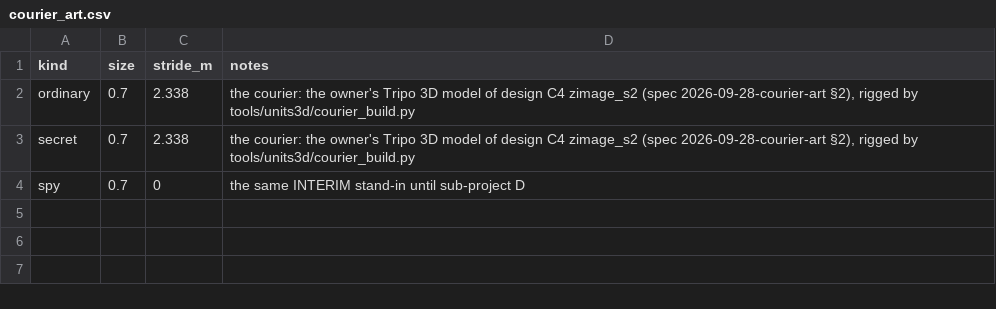
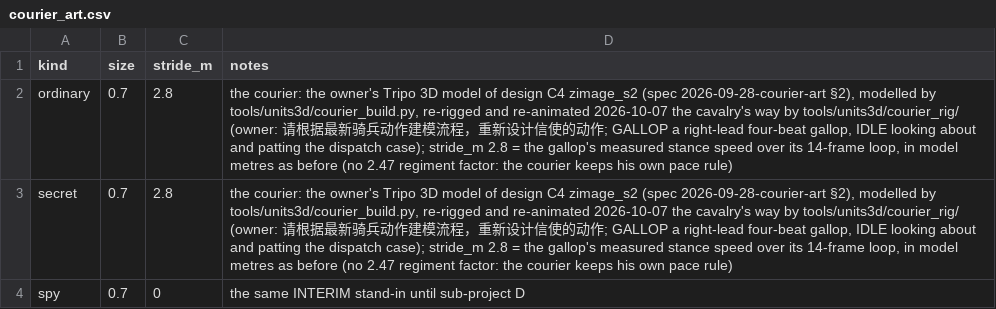
Before and after one commit to samuelzhang1201/game_design, a CSV file: data/courier_art.csv, drawn as a sheet.

```diff
--- a/data/courier_art.csv
+++ b/data/courier_art.csv
@@ -1,4 +1,4 @@
 kind,size,stride_m,notes
-ordinary,0.7,2.338,"the courier: the owner's Tripo 3D model of design C4 zimage_s2 (spec 2026-09-28-courier-art §2), rigged by tools/units3d/courier_build.py"
-secret,0.7,2.338,"the courier: the owner's Tripo 3D model of design C4 zimage_s2 (spec 2026-09-28-courier-art §2), rigged by tools/units3d/courier_build.py"
+ordinary,0.7,2.8,"the courier: the owner's Tripo 3D model of design C4 zimage_s2 (spec 2026-09-28-courier-art §2), modelled by tools/units3d/courier_build.py, re-rigged and re-animated 2026-10-07 the cavalry's way by tools/units3d/courier_rig/ (owner: 请根据最新骑兵动作建模流程，重新设计信使的动作; GALLOP a right-lead four-beat gallop, IDLE looking about and patting the dispatch case); stride_m 2.8 = the gallop's measured stance speed over its 14-frame loop, in model metres as before (no 2.47 regiment factor: the courier keeps his own pace rule)"
+secret,0.7,2.8,"the courier: the owner's Tripo 3D model of design C4 zimage_s2 (spec 2026-09-28-courier-art §2), modelled by tools/units3d/courier_build.py, re-rigged and re-animated 2026-10-07 the cavalry's way by tools/units3d/courier_rig/ (owner: 请根据最新骑兵动作建模流程，重新设计信使的动作; GALLOP a right-lead four-beat gallop, IDLE looking about and patting the dispatch case); stride_m 2.8 = the gallop's measured stance speed over its 14-frame loop, in model metres as before (no 2.47 regiment factor: the courier keeps his own pace rule)"
 spy,0.7,0,the same INTERIM stand-in until sub-project D
```
Also changed, not shown: 22 other files.
